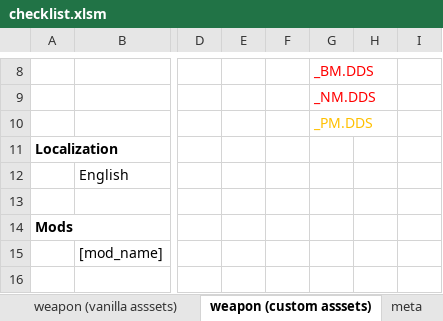
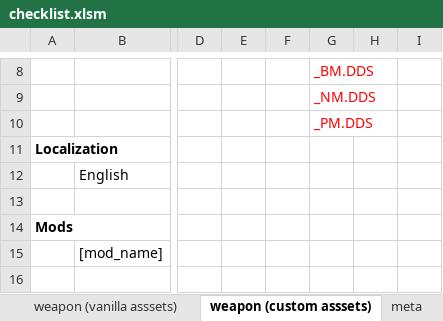
Before and after one commit to creauxx/mod_MackWarFan, an Excel workbook: checklist.xlsm, sheet weapon (custom asssets), drawn as a sheet; only a part is shown, gaps mark what is left out; values as stored, in another font and other column widths than the file's, no borders; charts and pictures not drawn; the diff names each change by its address in the sheet, - before the commit and + after, or states it on an @@ line.

```diff
--- a/checklist.xlsm (sheet weapon (custom asssets))
+++ b/checklist.xlsm (sheet weapon (custom asssets))
-G10 text colour: #FFC000
+G10 text colour: #FF0000
```
Also changed, not shown: 2 other files.
